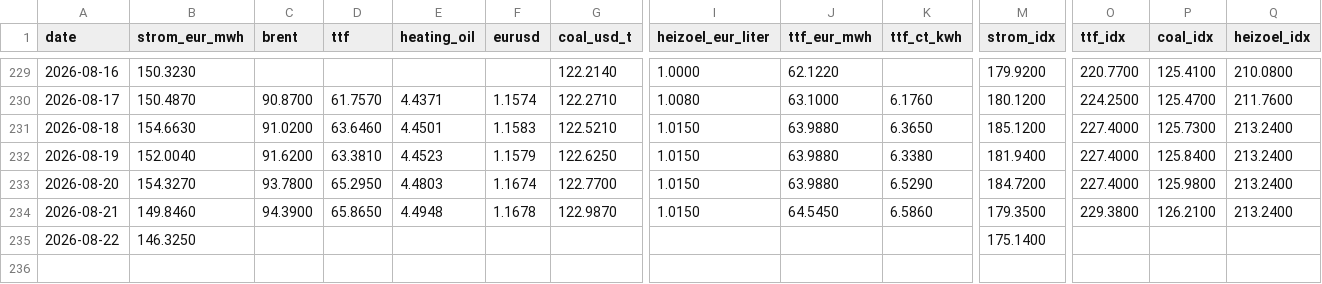
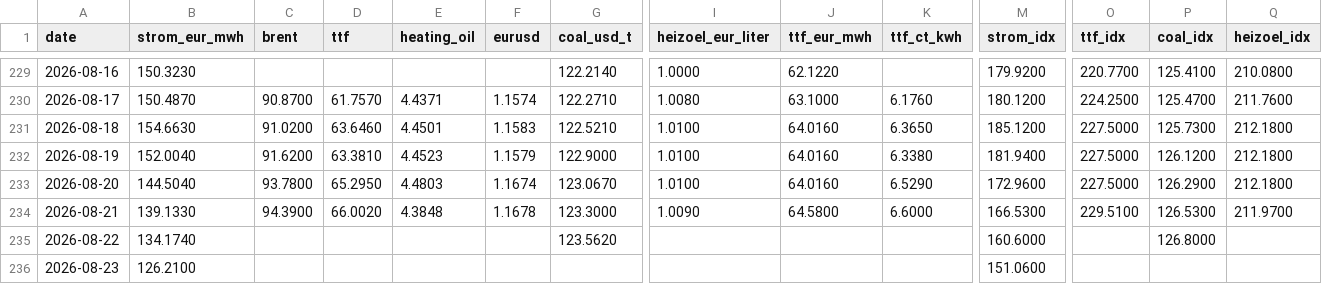
Before and after one commit to DoiEnnoson/Energyprices, a CSV file: data/daily_prices.csv, drawn as a sheet; only a part is shown, gaps mark what is left out; rows hold the shown columns only; the diff names each change by its address in the sheet, - before the commit and + after, or states it on an @@ line.

```diff
--- a/data/daily_prices.csv
+++ b/data/daily_prices.csv
-I231:I233 (heizoel_eur_liter): 1.0150
+I231:I233 (heizoel_eur_liter): 1.0100
-J231:J233 (ttf_eur_mwh): 63.9880
+J231:J233 (ttf_eur_mwh): 64.0160
-O231:O233 (ttf_idx): 227.4000
+O231:O233 (ttf_idx): 227.5000
-Q231:Q233 (heizoel_idx): 213.2400
+Q231:Q233 (heizoel_idx): 212.1800
-G232 (coal_usd_t): 122.6250
+G232 (coal_usd_t): 122.9000
-P232 (coal_idx): 125.8400
+P232 (coal_idx): 126.1200
-B233 (strom_eur_mwh): 154.3270
+B233 (strom_eur_mwh): 144.5040
-G233 (coal_usd_t): 122.7700
+G233 (coal_usd_t): 123.0670
-M233 (strom_idx): 184.7200
+M233 (strom_idx): 172.9600
-P233 (coal_idx): 125.9800
+P233 (coal_idx): 126.2900
-B234 (strom_eur_mwh): 149.8460
+B234 (strom_eur_mwh): 139.1330
-D234 (ttf): 65.8650
+D234 (ttf): 66.0020
-E234 (heating_oil): 4.4948
+E234 (heating_oil): 4.3848
-G234 (coal_usd_t): 122.9870
+G234 (coal_usd_t): 123.3000
-I234 (heizoel_eur_liter): 1.0150
+I234 (heizoel_eur_liter): 1.0090
-J234 (ttf_eur_mwh): 64.5450
+J234 (ttf_eur_mwh): 64.5800
-K234 (ttf_ct_kwh): 6.5860
+K234 (ttf_ct_kwh): 6.6000
-M234 (strom_idx): 179.3500
+M234 (strom_idx): 166.5300
-O234 (ttf_idx): 229.3800
+O234 (ttf_idx): 229.5100
-P234 (coal_idx): 126.2100
+P234 (coal_idx): 126.5300
-Q234 (heizoel_idx): 213.2400
+Q234 (heizoel_idx): 211.9700
-B235 (strom_eur_mwh): 146.3250
+B235 (strom_eur_mwh): 134.1740
-G235 (coal_usd_t): (empty)
+G235 (coal_usd_t): 123.5620
-M235 (strom_idx): 175.1400
+M235 (strom_idx): 160.6000
-P235 (coal_idx): (empty)
+P235 (coal_idx): 126.8000
+row 236: 2026-08-23 | 126.2100 |  |  |  |  |  |  |  |  | 151.0600
```
Also changed, not shown: 3 other files.
